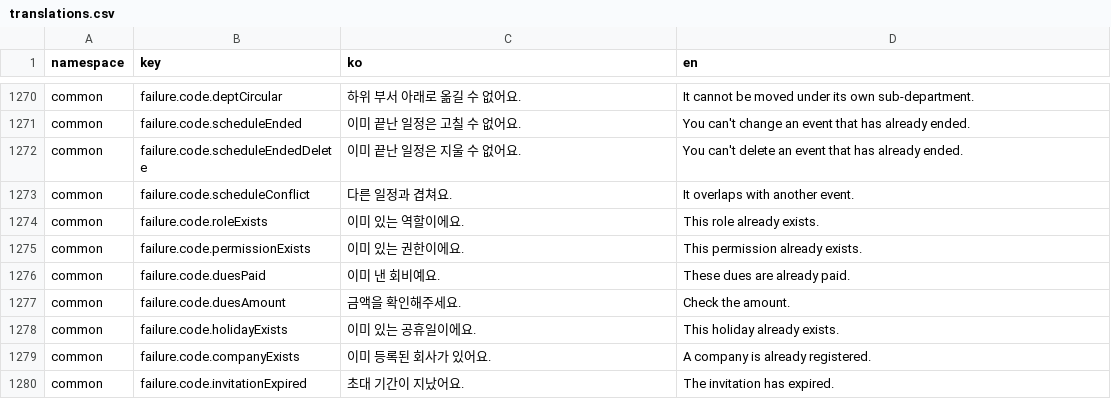
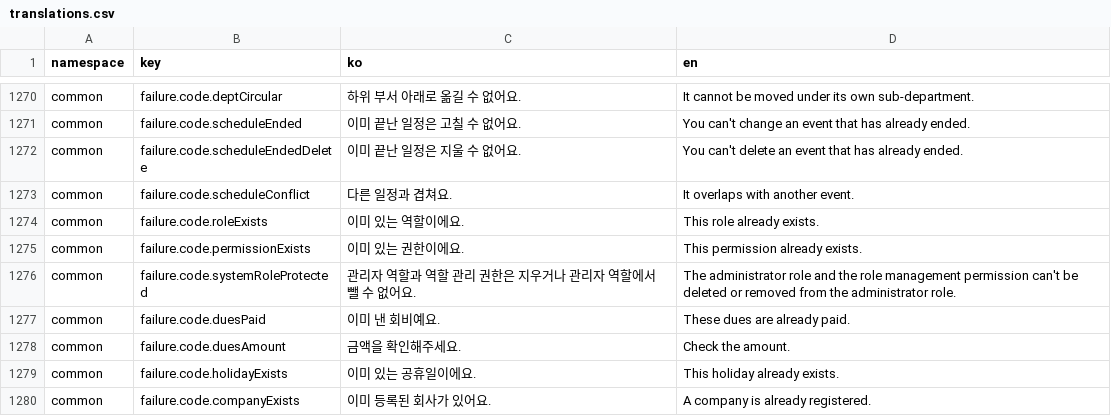
Before and after one commit to lshdainty/groo-ieum-front, a CSV file: i18n/translations.csv, drawn as a sheet; only a part is shown, gaps mark what is left out; the shorter side is filled out with more unchanged rows; the diff names each change by its address in the sheet, - before the commit and + after, or states it on an @@ line.

```diff
--- a/i18n/translations.csv
+++ b/i18n/translations.csv
+row 1276: common | failure.code.systemRoleProtected | 관리자 역할과 역할 관리 권한은 지우거나 관리자 역할에서 뺄 수 없어요. | The administrator role and the role management permission can't be deleted or removed from the administrator role.
```
Also changed, not shown: 1 other file.
